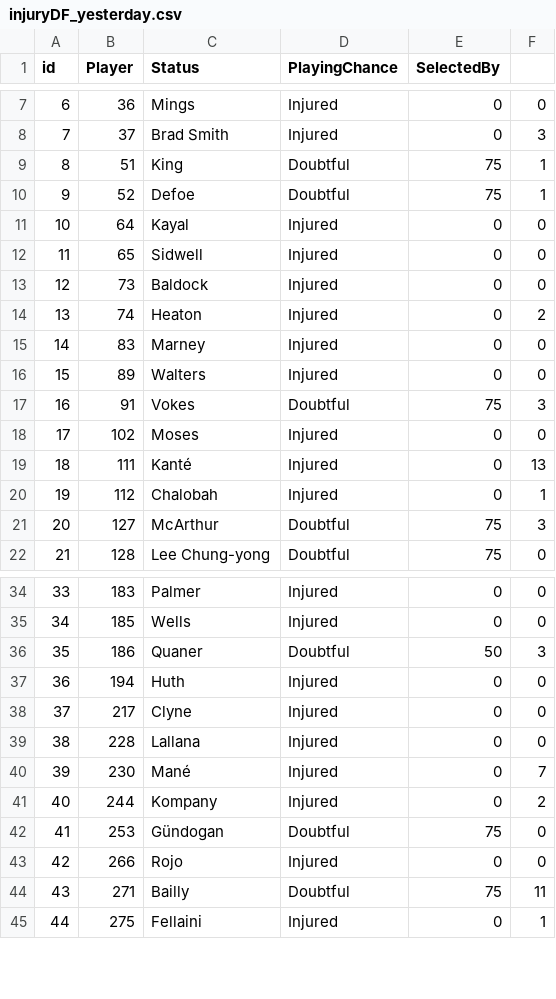
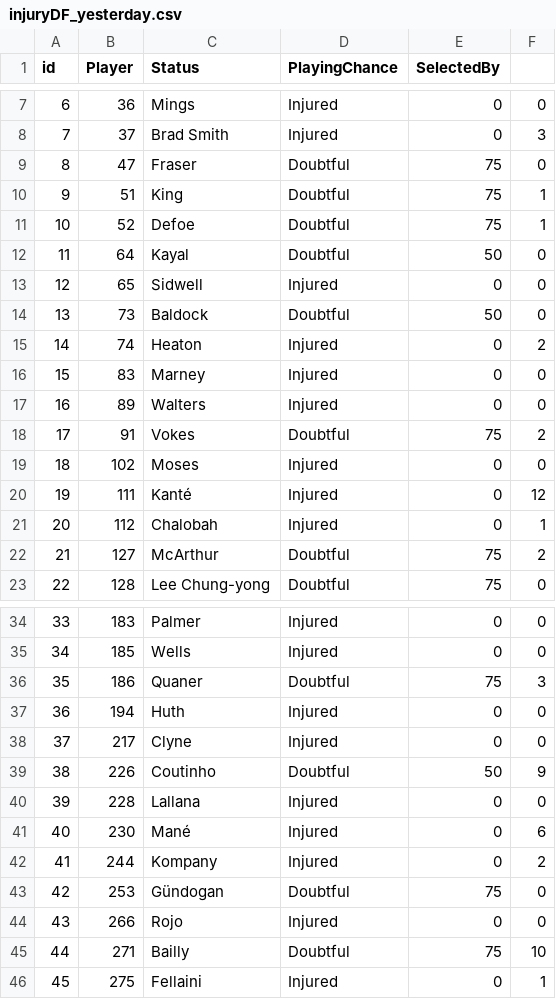
Before and after one commit to gpoudel/FPL-Analytics, a CSV file: fplBoardLive/data/injuryDF_yesterday.csv, drawn as a sheet; only a part is shown, gaps mark what is left out; addresses are those after the commit; the diff covers the shown part only; the diff names each change by its address in the sheet, - before the commit and + after, or states it on an @@ line.

```diff
--- a/fplBoardLive/data/injuryDF_yesterday.csv
+++ b/fplBoardLive/data/injuryDF_yesterday.csv
+row 9: 8 | 47 | Fraser | Doubtful | 75 | 0
@@ column A (id) renumbered between rows 10 and 72 @@
-D12 (PlayingChance): Injured
+D12 (PlayingChance): Doubtful
-E12 (SelectedBy): 0
+E12 (SelectedBy): 50
-D14 (PlayingChance): Injured
+D14 (PlayingChance): Doubtful
-E14 (SelectedBy): 0
+E14 (SelectedBy): 50
-F18: 3
+F18: 2
-F20: 13
+F20: 12
-F22: 3
+F22: 2
-E36 (SelectedBy): 50
+E36 (SelectedBy): 75
+row 39: 38 | 226 | Coutinho | Doubtful | 50 | 9
-F41: 7
+F41: 6
-F45: 11
+F45: 10
```
Also changed, not shown: 3 added rows, 6 removed rows and 6 edited cells elsewhere in this file, fplBoardLive/data/DailyPriceUpdate.csv, 13 other files.
